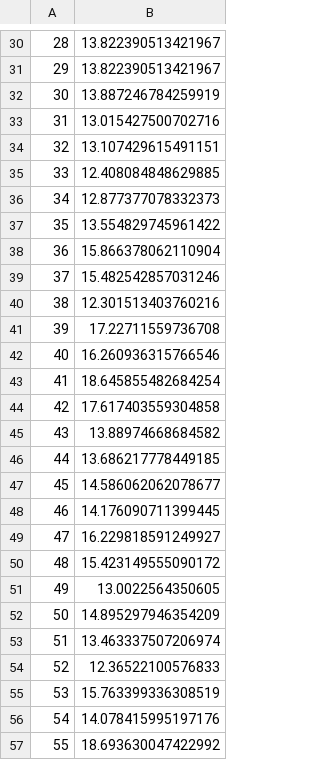
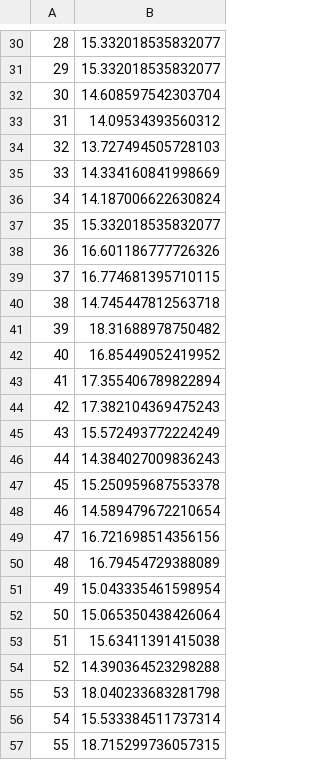
Before and after one commit to dcamvik2020/mipt-mlops-project-1, a CSV file: mipt_mlops_project_1/data/test_preds.csv, drawn as a sheet; only a part is shown, gaps mark what is left out; the diff covers the shown part only.

```diff
--- a/mipt_mlops_project_1/data/test_preds.csv
+++ b/mipt_mlops_project_1/data/test_preds.csv
@@ -30,28 +30,28 @@
-28,13.822390513421967
-29,13.822390513421967
-30,13.887246784259919
-31,13.015427500702716
-32,13.107429615491151
-33,12.408084848629885
-34,12.877377078332373
-35,13.554829745961422
-36,15.866378062110904
-37,15.482542857031246
-38,12.301513403760216
-39,17.22711559736708
-40,16.260936315766546
-41,18.645855482684254
-42,17.617403559304858
-43,13.88974668684582
-44,13.686217778449185
-45,14.586062062078677
-46,14.176090711399445
-47,16.229818591249927
-48,15.423149555090172
-49,13.0022564350605
-50,14.895297946354209
-51,13.463337507206974
-52,12.36522100576833
-53,15.763399336308519
-54,14.078415995197176
-55,18.693630047422992
+28,15.332018535832077
+29,15.332018535832077
+30,14.608597542303704
+31,14.09534393560312
+32,13.727494505728103
+33,14.334160841998669
+34,14.187006622630824
+35,15.332018535832077
+36,16.601186777726326
+37,16.774681395710115
+38,14.745447812563718
+39,18.31688978750482
+40,16.85449052419952
+41,17.355406789822894
+42,17.382104369475243
+43,15.572493772224249
+44,14.384027009836243
+45,15.250959687553378
+46,14.589479672210654
+47,16.721698514356156
+48,16.79454729388089
+49,15.043335461598954
+50,15.065350438426064
+51,15.63411391415038
+52,14.390364523298288
+53,18.040233683281798
+54,15.533384511737314
+55,18.715299736057315
```
Also changed, not shown: 124 edited cells elsewhere in this file, 36 other files.
